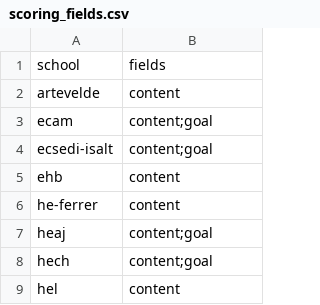
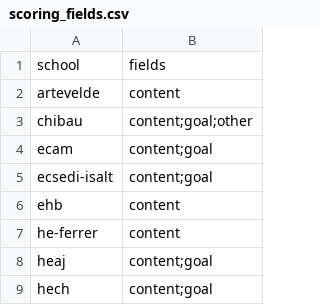
Before and after one commit to japonophile/Education4Climate, a CSV file: data/scoring_fields.csv, drawn as a sheet; only a part is shown; the shorter side is filled out with more unchanged rows.

```diff
--- a/data/scoring_fields.csv
+++ b/data/scoring_fields.csv
@@ -2,2 +2,3 @@ school,fields
 artevelde,content
+chibau,content;goal;other
 ecam,content;goal
```
Also changed, not shown: data/faculties_to_fields.csv, 12 other files.
